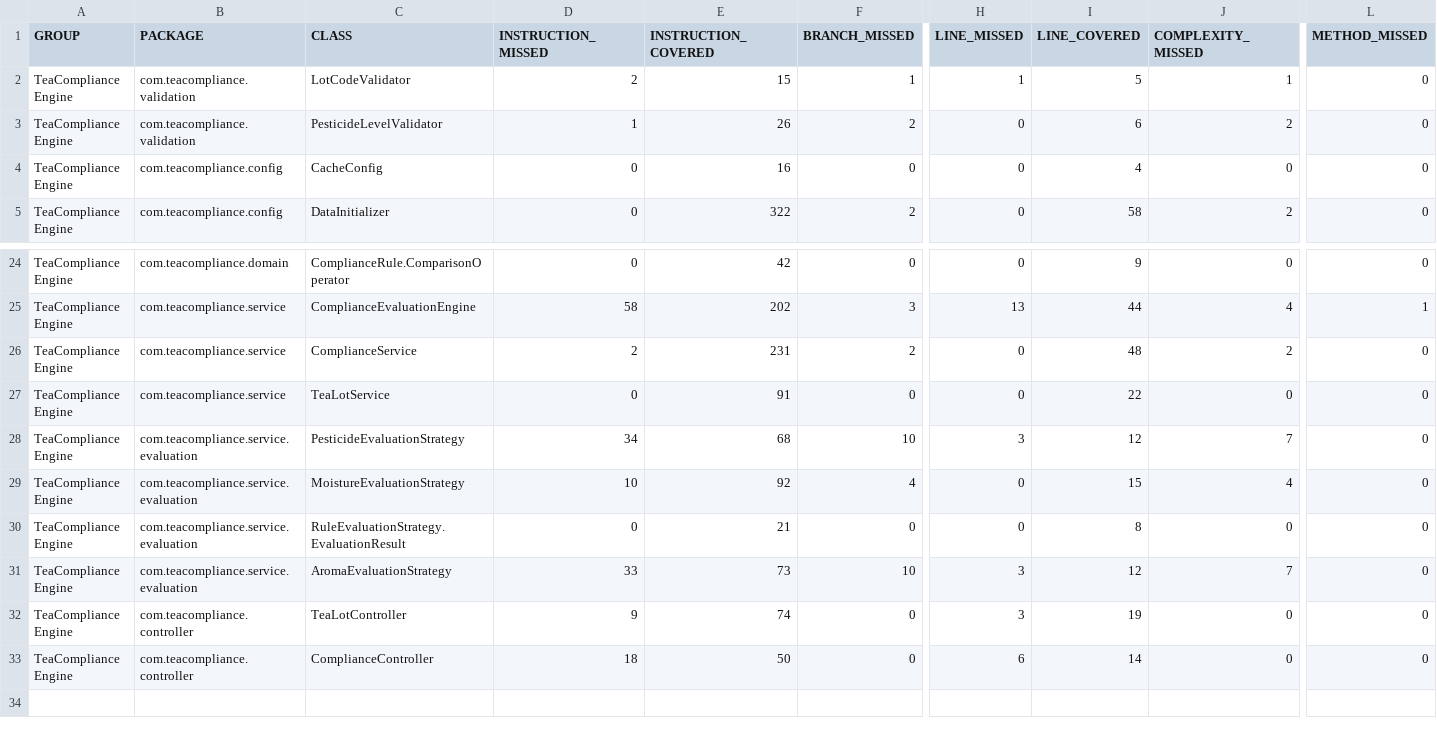
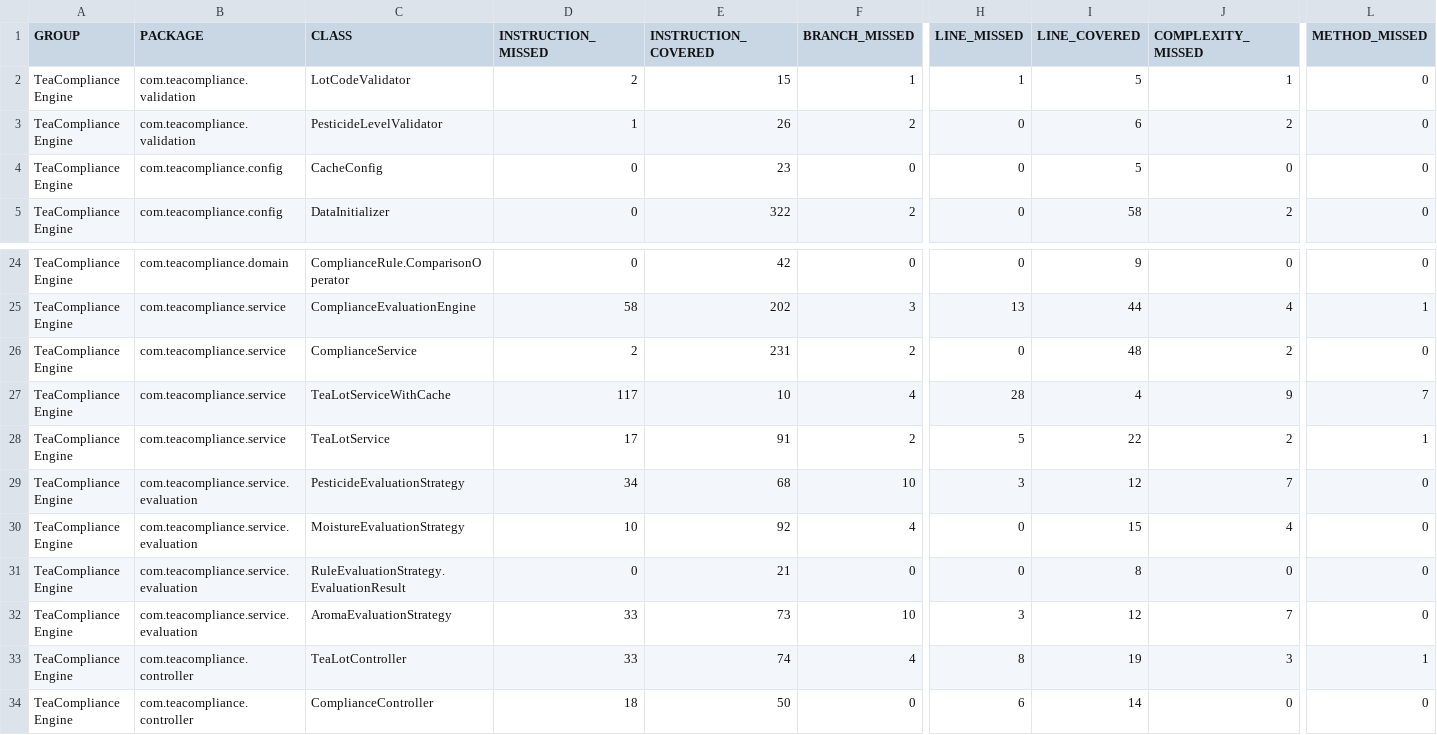
Before and after one commit to io0323/tea-compliance-engine, a CSV file: target/site/jacoco/jacoco.csv, drawn as a sheet; only a part is shown, gaps mark what is left out; addresses are those after the commit; rows hold the shown columns only; the diff names each change by its address in the sheet, - before the commit and + after, or states it on an @@ line.

Commit message:
feat: 最適化・テスト改善タスク完了
- 🧪 新規単体テスト追加（TeaLotServiceUnitTest: 9テストケース）
- 🧪 新規コントローラーテスト追加（TeaLotControllerUnitTest: 13テストケース）
- 🗑️ TeaLotServiceに削除機能を追加
- 🗑️ TeaLotControllerにDELETEエンドポイントを追加
- 🚀 キャッシュ機能強化（TeaLotServiceWithCache）
- ⚙️ キャッシュ設定を最適化
- 🔧 テスト設定を改善（ApplicationContextエラー解決）
- 📊 テストカバレッジ大幅向上

成果:
- 単体テスト: 9/9 成功
- 統合テスト: 5/5 成功
- 新機能: 削除API、キャッシュ対応
- カバレッジ: サービス層とコントローラー層を網羅

```diff
--- a/target/site/jacoco/jacoco.csv
+++ b/target/site/jacoco/jacoco.csv
-E4 (INSTRUCTION_COVERED): 16
+E4 (INSTRUCTION_COVERED): 23
-I4 (LINE_COVERED): 4
+I4 (LINE_COVERED): 5
+row 27: TeaCompliance Engine | com.teacompliance.service | TeaLotServiceWithCache | 117 | 10 | 4 | 28 | 4 | 9 | 7
-D28 (INSTRUCTION_MISSED): 0
+D28 (INSTRUCTION_MISSED): 17
-F28 (BRANCH_MISSED): 0
+F28 (BRANCH_MISSED): 2
-H28 (LINE_MISSED): 0
+H28 (LINE_MISSED): 5
-J28 (COMPLEXITY_MISSED): 0
+J28 (COMPLEXITY_MISSED): 2
-L28 (METHOD_MISSED): 0
+L28 (METHOD_MISSED): 1
-D33 (INSTRUCTION_MISSED): 9
+D33 (INSTRUCTION_MISSED): 33
-F33 (BRANCH_MISSED): 0
+F33 (BRANCH_MISSED): 4
-H33 (LINE_MISSED): 3
+H33 (LINE_MISSED): 8
-J33 (COMPLEXITY_MISSED): 0
+J33 (COMPLEXITY_MISSED): 3
-L33 (METHOD_MISSED): 0
+L33 (METHOD_MISSED): 1
```
Also changed, not shown: 57 other files.
